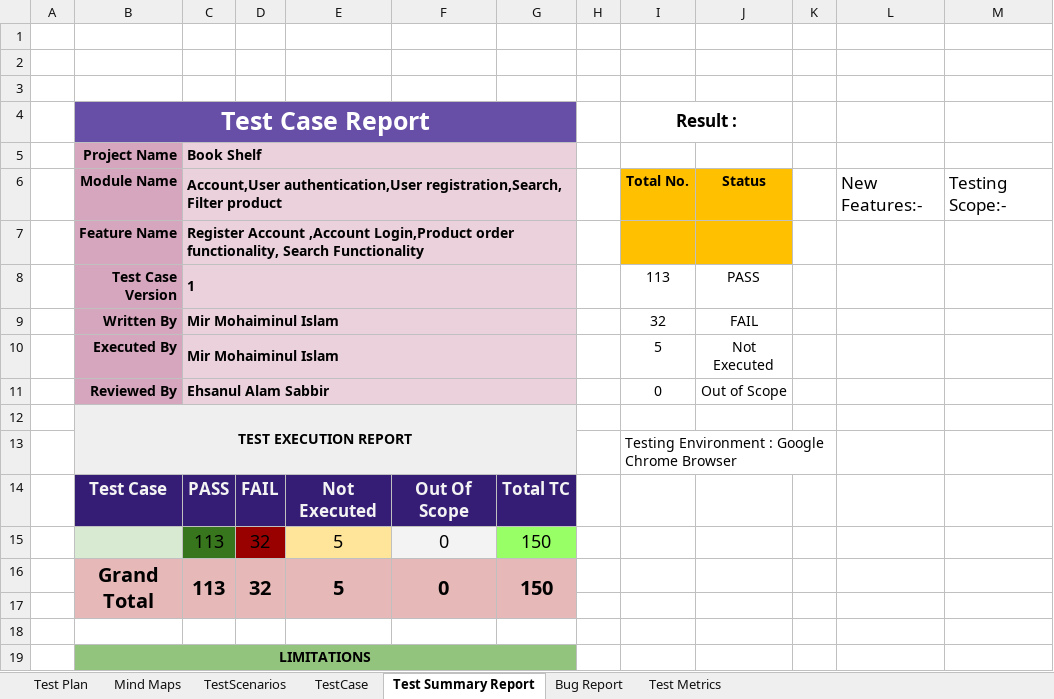
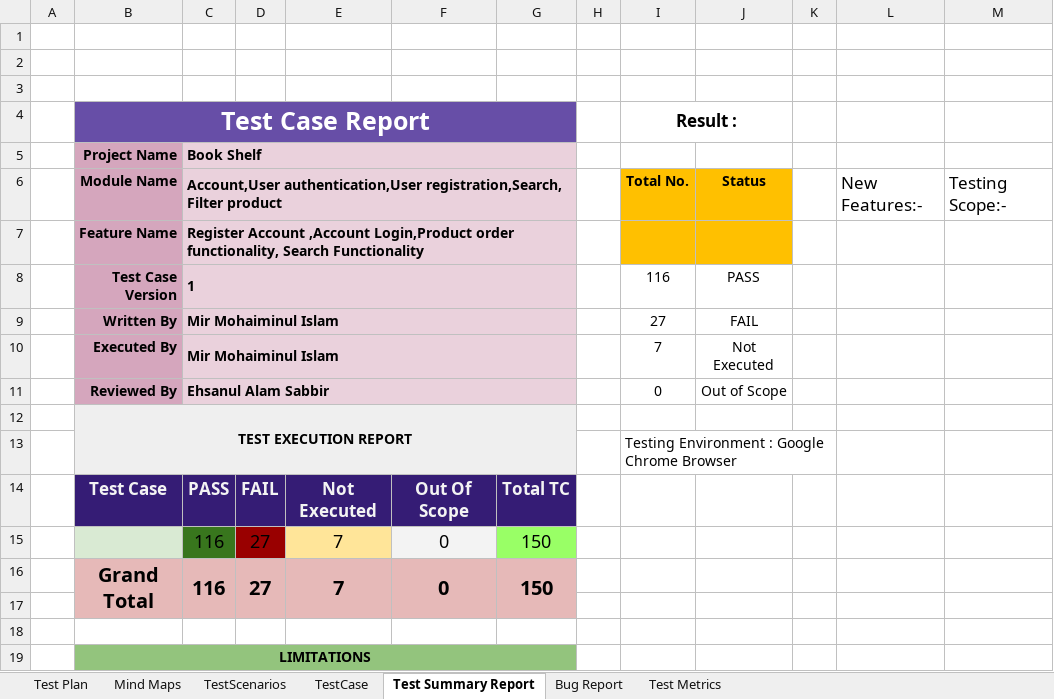
Before and after one commit to Mohaiminul-SQA/Book-Shelf_ManualTesting_Project, an Excel workbook: BookShelf_TestCase_Writing.xlsx, sheet Test Summary Report, drawn as a sheet; only a part is shown; values as stored, in another font and other column widths than the file's, no borders; charts and pictures not drawn; removed rows and columns are numbered as before the commit, all else as after; the diff names each change by its address in the sheet, - before the commit and + after, or states it on an @@ line.

```diff
--- a/BookShelf_TestCase_Writing.xlsx (sheet Test Summary Report)
+++ b/BookShelf_TestCase_Writing.xlsx (sheet Test Summary Report)
-I8 (Result :): 113
+I8 (Result :): 116
-I9 (Result :): 32
+I9 (Result :): 27
-I10 (Result :): 5
+I10 (Result :): 7
-row 15:  |  | 113 | 32 | 5 | 0 | 150
-row 16:  | Grand Total | 113 | 32 | 5 | 0 | 150
+row 15:  |  | 116 | 27 | 7 | 0 | 150
+row 16:  | Grand Total | 116 | 27 | 7 | 0 | 150
```
Also changed, not shown: sheet TestCase, charts or pictures, 3 other files.
